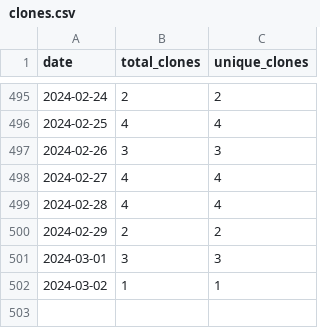
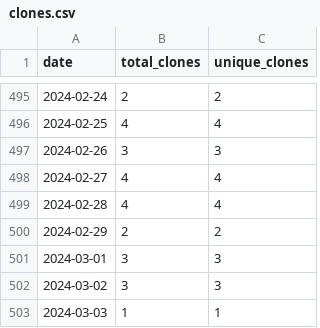
Before and after one commit to merrymitch/COMP3220, a CSV file: .traffic/clones.csv, drawn as a sheet; only a part is shown, gaps mark what is left out.

Commit message:
Updating repository traffic

```diff
--- a/.traffic/clones.csv
+++ b/.traffic/clones.csv
@@ -501,2 +501,3 @@ date,total_clones,unique_clones
 2024-03-01,3,3
-2024-03-02,1,1
+2024-03-02,3,3
+2024-03-03,1,1
```
Also changed, not shown: .traffic/views.csv, 3 other files.
